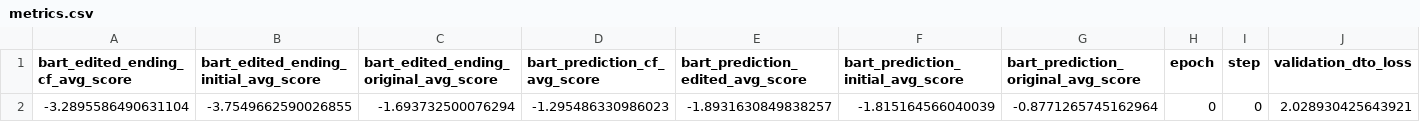
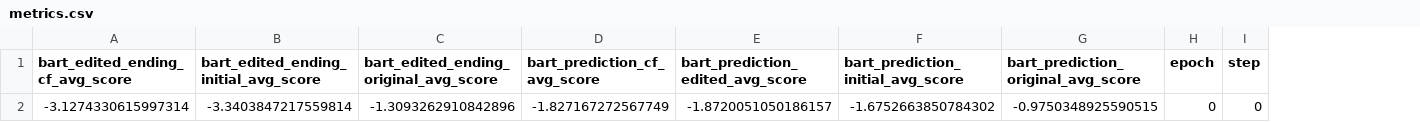
Before and after one commit to amelie-girard7/TimeTravel-DifferentiableMetrics, a CSV file: src/dto/lightning_logs/version_6/metrics.csv, drawn as a sheet; removed rows and columns are numbered as before the commit, all else as after; the diff names each change by its address in the sheet, - before the commit and + after, or states it on an @@ line.

```diff
--- a/src/dto/lightning_logs/version_6/metrics.csv
+++ b/src/dto/lightning_logs/version_6/metrics.csv
-column J (validation_dto_loss), empty
-row 2: -3.2895586490631104 | -3.7549662590026855 | -1.693732500076294 | -1.295486330986023 | -1.8931630849838257 | -1.815164566040039 | -0.8771265745162964 | 0 | 0 | 2.028930425643921
+row 2: -3.1274330615997314 | -3.3403847217559814 | -1.3093262910842896 | -1.827167272567749 | -1.8720051050186157 | -1.6752663850784302 | -0.9750348925590515 | 0 | 0
```
Also changed, not shown: src/dto/lightning_logs/version_3/metrics.csv, 9 other files.
